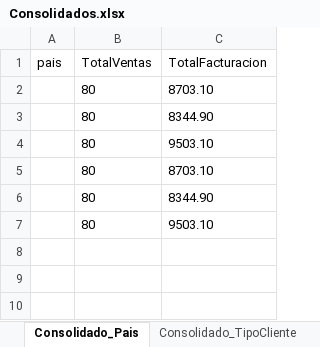
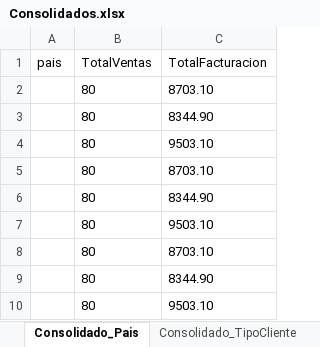
Before and after one commit to hhernandezsa/datawarehouse2025, an Excel workbook: Excels/Consolidados.xlsx, sheet Consolidado_Pais, drawn as a sheet; values as stored, in another font and other column widths than the file's, no borders; the diff names each change by its address in the sheet, - before the commit and + after, or states it on an @@ line.

```diff
--- a/Excels/Consolidados.xlsx (sheet Consolidado_Pais)
+++ b/Excels/Consolidados.xlsx (sheet Consolidado_Pais)
+row 8:  | 80 | 8703.10
+row 9:  | 80 | 8344.90
+row 10:  | 80 | 9503.10
```
Also changed, not shown: sheet Consolidado_TipoCliente, 2 other files.
